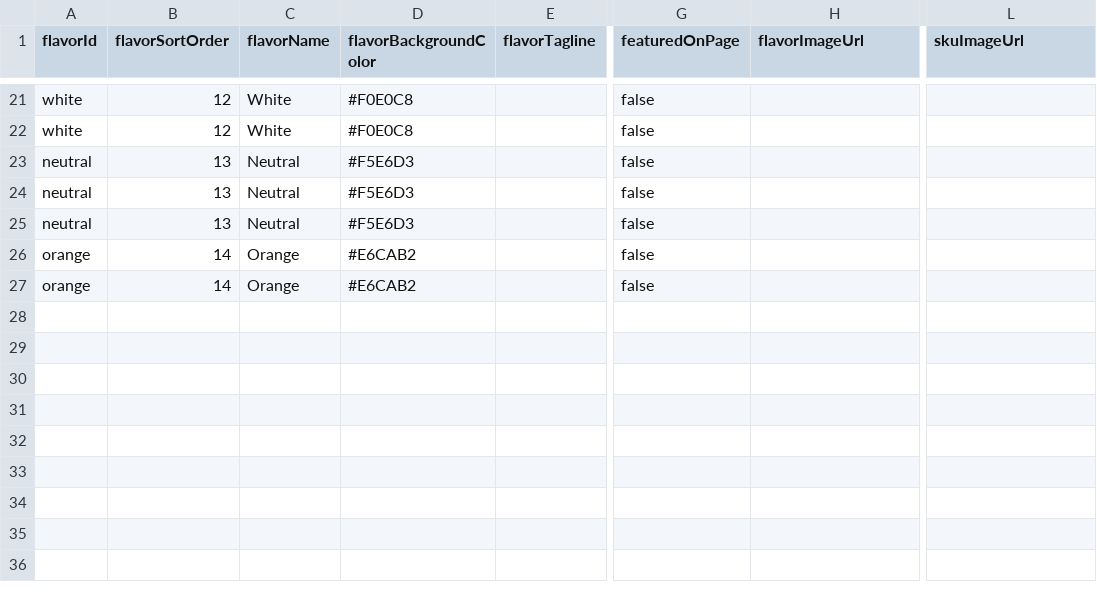
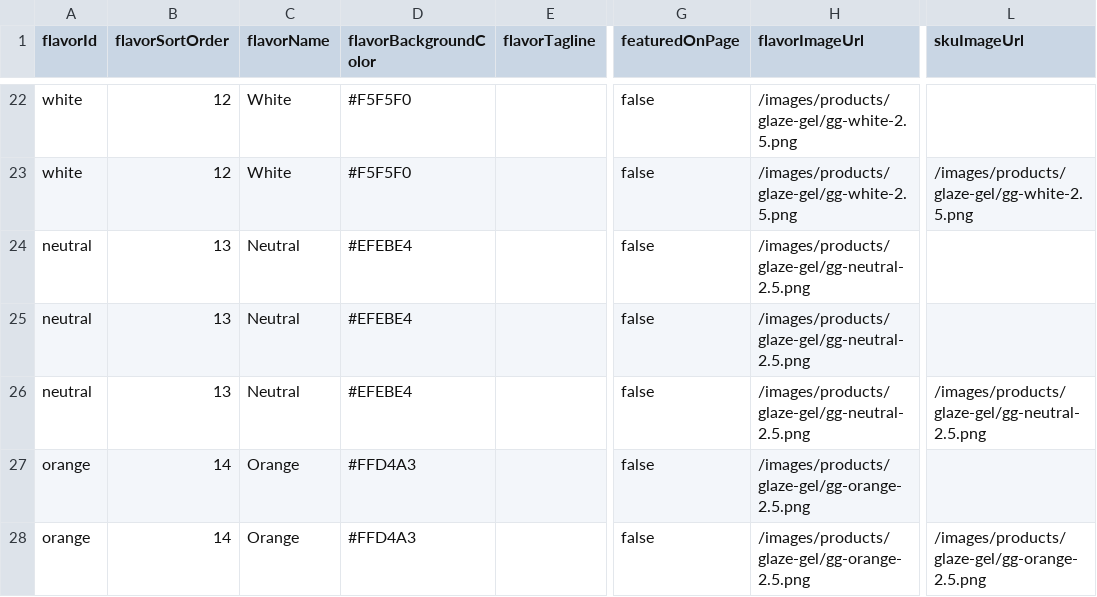
Before and after one commit to reachvanthika-coder/fruge-landing-staging, a CSV file: content/products/data/glaze-gel.csv, drawn as a sheet; only a part is shown, gaps mark what is left out; addresses are those after the commit; the diff covers the shown part only; the diff names each change by its address in the sheet, - before the commit and + after, or states it on an @@ line.

Commit message:
feat: add embla-carousel-react dependency and enhance product display
- Added `embla-carousel-react` and its peer dependency `embla-carousel` to package.json and package-lock.json.
- Updated `glaze-gel.csv` with new product images and descriptions.
- Enhanced CSS with new styles for packshot previews and animations.
- Modified `CatalogProductImage` component to support different image variants.
- Updated `FlavorFeatureSection` to display packshot images and SKU rows.
- Improved `CategoryPageView` to handle flavor backgrounds dynamically.

```diff
--- a/content/products/data/glaze-gel.csv
+++ b/content/products/data/glaze-gel.csv
-D22:D23 (flavorBackgroundColor): #F0E0C8
+D22:D23 (flavorBackgroundColor): #F5F5F0
-H22:H23 (flavorImageUrl): (empty)
+H22:H23 (flavorImageUrl): /images/products/glaze-gel/gg-white-2.5.png
-L23 (skuImageUrl): (empty)
+L23 (skuImageUrl): /images/products/glaze-gel/gg-white-2.5.png
-D24:D26 (flavorBackgroundColor): #F5E6D3
+D24:D26 (flavorBackgroundColor): #EFEBE4
-H24:H26 (flavorImageUrl): (empty)
+H24:H26 (flavorImageUrl): /images/products/glaze-gel/gg-neutral-2.5.png
-L26 (skuImageUrl): (empty)
+L26 (skuImageUrl): /images/products/glaze-gel/gg-neutral-2.5.png
-D27:D28 (flavorBackgroundColor): #E6CAB2
+D27:D28 (flavorBackgroundColor): #FFD4A3
-H27:H28 (flavorImageUrl): (empty)
+H27:H28 (flavorImageUrl): /images/products/glaze-gel/gg-orange-2.5.png
-L28 (skuImageUrl): (empty)
+L28 (skuImageUrl): /images/products/glaze-gel/gg-orange-2.5.png
```
Also changed, not shown: 1 added row and 46 edited cells elsewhere in this file, 31 other files.
